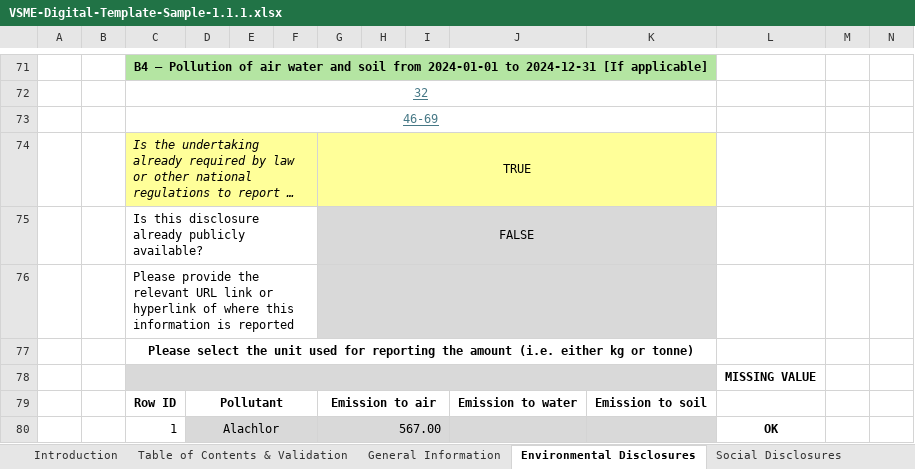
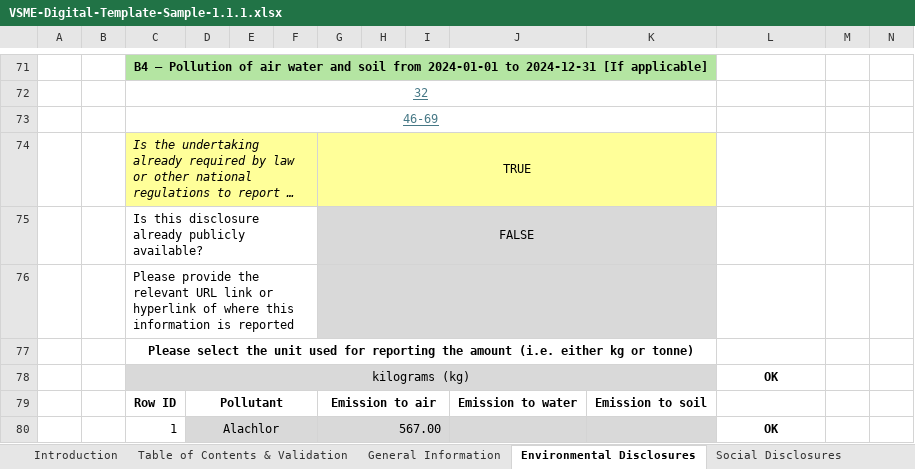
Before and after one commit to EFRAG-EU/Digital-Template-to-XBRL-Converter, an Excel workbook: digital-templates/VSME-Digital-Template-Sample-1.1.1.xlsx, sheet Environmental Disclosures, drawn as a sheet; only a part is shown, gaps mark what is left out; long unchanged cells end in …; values as stored, in another font and other column widths than the file's, no borders; charts and pictures and conditional formats not drawn; removed rows and columns are numbered as before the commit, all else as after; the diff names each change by its address in the sheet, - before the commit and + after, or states it on an @@ line.

```diff
--- a/digital-templates/VSME-Digital-Template-Sample-1.1.1.xlsx (sheet Environmental Disclosures)
+++ b/digital-templates/VSME-Digital-Template-Sample-1.1.1.xlsx (sheet Environmental Disclosures)
-row 78:  |  |  |  |  |  |  |  |  |  |  | MISSING VALUE
+row 78:  |  | kilograms (kg) |  |  |  |  |  |  |  |  | OK
```
Also changed, not shown: sheet Table of Contents & Validation, hidden cells.
